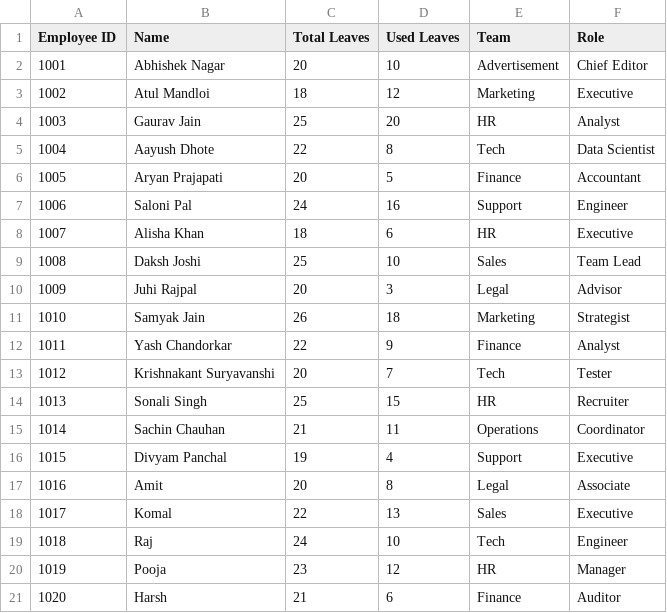
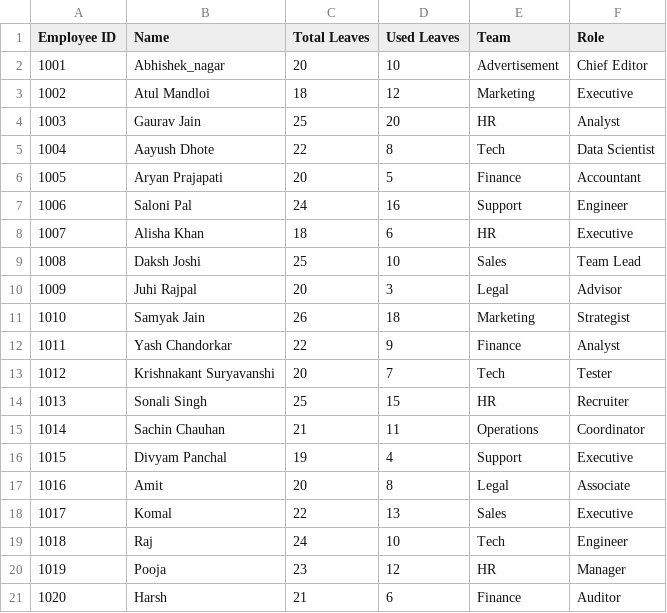
Before and after one commit to aayushdhote/Ai-HR-bot, a CSV file: employee_data.csv, drawn as a sheet.

Commit message:
Update employee_data.csv

```diff
--- a/employee_data.csv
+++ b/employee_data.csv
@@ -1,3 +1,3 @@
 Employee ID,Name,Total Leaves,Used Leaves,Team,Role
-1001,Abhishek Nagar,20,10,Advertisement,Chief Editor
+1001,Abhishek_nagar,20,10,Advertisement,Chief Editor
 1002,Atul Mandloi,18,12,Marketing,Executive
```
